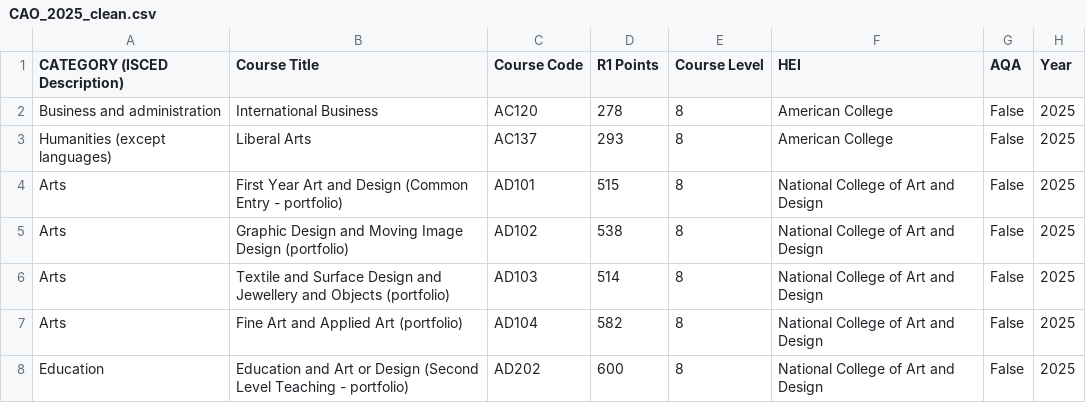
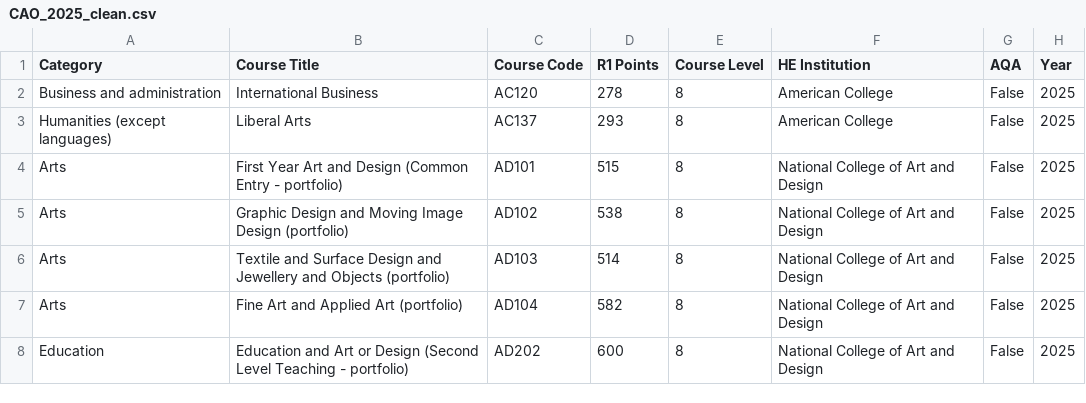
Before and after one commit to orrlakav/CAO-dashboard, a CSV file: Data/CAO_2025_clean.csv, drawn as a sheet; only a part is shown.

Commit message:
Add files via upload

```diff
--- a/Data/CAO_2025_clean.csv
+++ b/Data/CAO_2025_clean.csv
@@ -1,2 +1,2 @@
-CATEGORY (ISCED Description),Course Title,Course Code,R1 Points,Course Level,HEI,AQA,Year
+Category,Course Title,Course Code,R1 Points,Course Level,HE Institution,AQA,Year
 Business and administration,International Business,AC120,278,8,American College,False,2025
```
